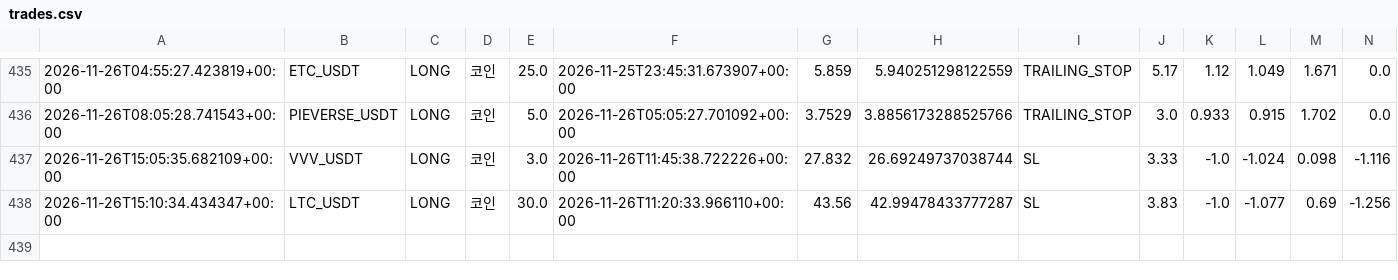
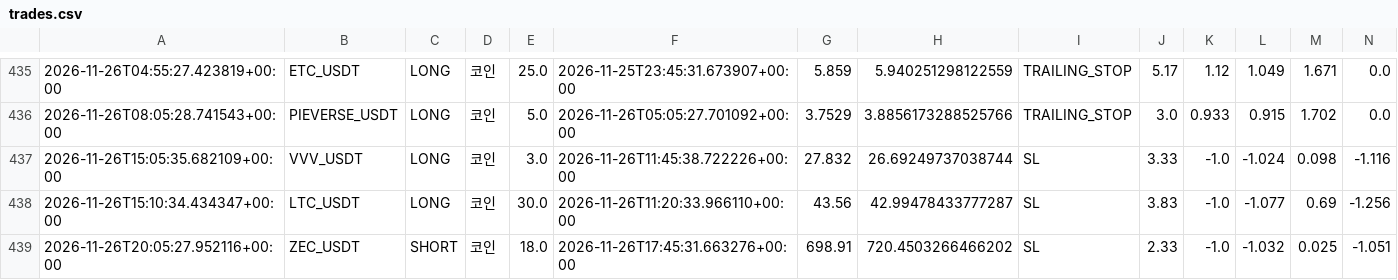
Before and after one commit to wjdtks255-lgtm/Gateio_signal, a CSV file: trades.csv, drawn as a sheet; only a part is shown, gaps mark what is left out; rows hold the shown columns only; the diff names each change by its address in the sheet, - before the commit and + after, or states it on an @@ line.

```diff
--- a/trades.csv
+++ b/trades.csv
+row 439: 2026-11-26T20:05:27.952116+00:00 | ZEC_USDT | SHORT | 코인 | 18.0 | 2026-11-26T17:45:31.663276+00:00 | 698.91 | 720.4503266466202 | SL | 2.33 | -1.0 | -1.032 | 0.025 | -1.051
```
Also changed, not shown: ai_trades.csv, trades_audit.csv, 1 other file.
